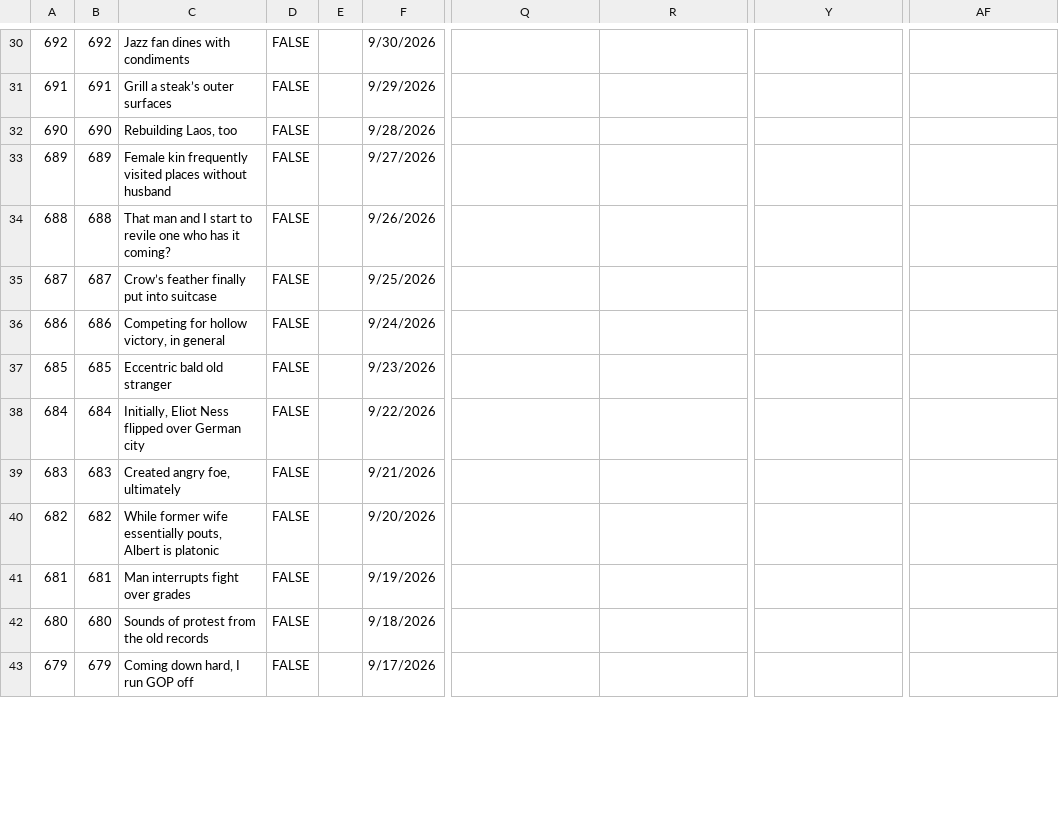
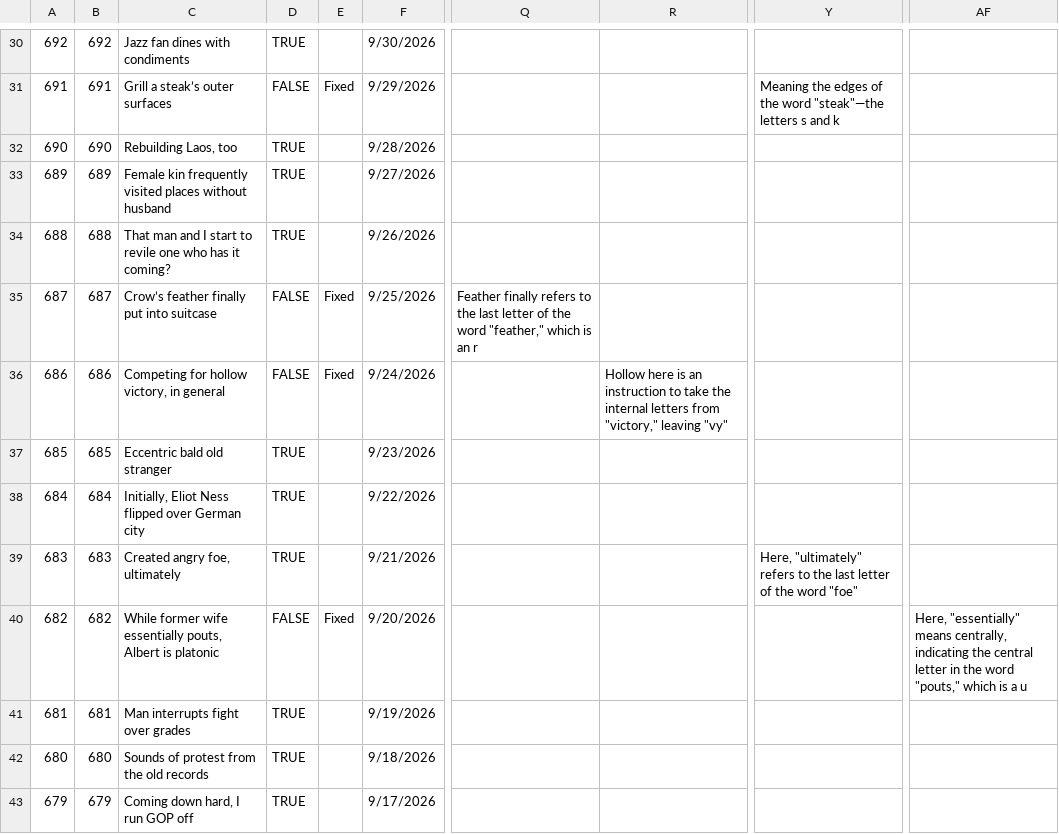
Before and after one commit to oh-kay-blanket/cryptic, a CSV file: src/assets/data/clues.csv, drawn as a sheet; only a part is shown, gaps mark what is left out; the diff covers the shown part only; the diff names each change by its address in the sheet, - before the commit and + after, or states it on an @@ line.

```diff
--- a/src/assets/data/clues.csv
+++ b/src/assets/data/clues.csv
-D30: FALSE
+D30: TRUE
-E31: (empty)
+E31: Fixed
-Y31: (empty)
+Y31: Meaning the edges of the word "steak"—the letters s and k
-D32:D34: FALSE
+D32:D34: TRUE
-E35:E36: (empty)
+E35:E36: Fixed
-Q35: (empty)
+Q35: Feather finally refers to the last letter of the word "feather," which is an r
-R36: (empty)
+R36: Hollow here is an instruction to take the internal letters from "victory," leaving "vy"
-D37:D39: FALSE
+D37:D39: TRUE
-Y39: (empty)
+Y39: Here, "ultimately" refers to the last letter of the word "foe"
-E40: (empty)
+E40: Fixed
-AF40: (empty)
+AF40: Here, "essentially" means centrally, indicating the central letter in the word "pouts," which is a u
-D41:D43: FALSE
+D41:D43: TRUE
```
Also changed, not shown: 74 edited cells elsewhere in this file, 1 other file.
